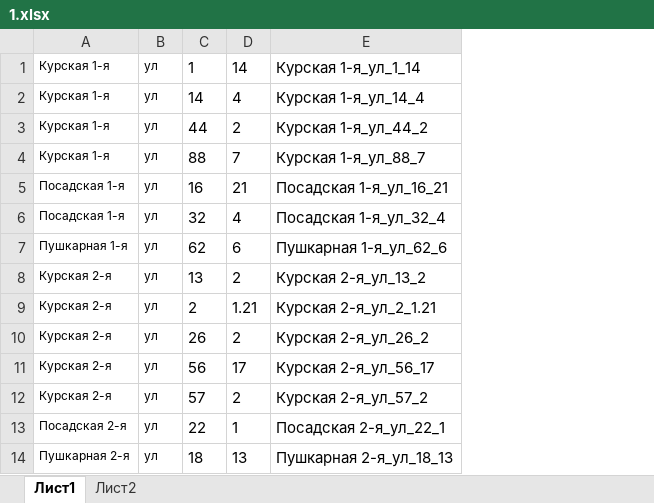
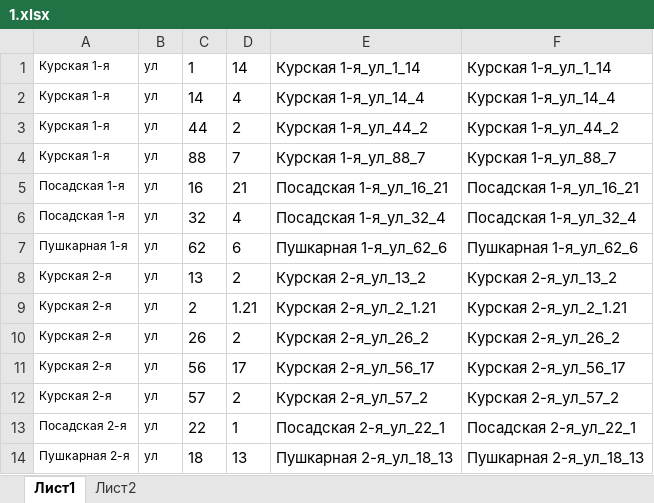
Before and after one commit to Tryri/Excel, an Excel workbook: 1.xlsx, sheet Лист1, drawn as a sheet; only a part is shown; values as stored, in another font and other column widths than the file's, no borders; conditional formats not drawn; the diff names each change by its address in the sheet, - before the commit and + after, or states it on an @@ line.

```diff
--- a/1.xlsx (sheet Лист1)
+++ b/1.xlsx (sheet Лист1)
+column F, rows 1-14: Курская 1-я_ул_1_14 | Курская 1-я_ул_14_4 | Курская 1-я_ул_44_2 | Курская 1-я_ул_88_7 | Посадская 1-я_ул_16_21 | Посадская 1-я_ул_32_4 | Пушкарная 1-я_ул_62_6 | Курская 2-я_ул_13_2 | Курская 2-я_ул_2_1.21 | Курская 2-я_ул_26_2 | Курская 2-я_ул_56_17 | Курская 2-я_ул_57_2 | Посадская 2-я_ул_22_1 | Пушкарная 2-я_ул_18_13
```
Also changed, not shown: 9 other files.
